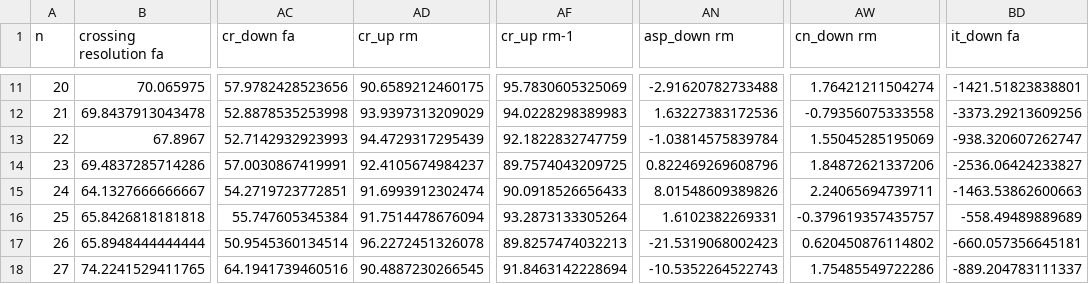
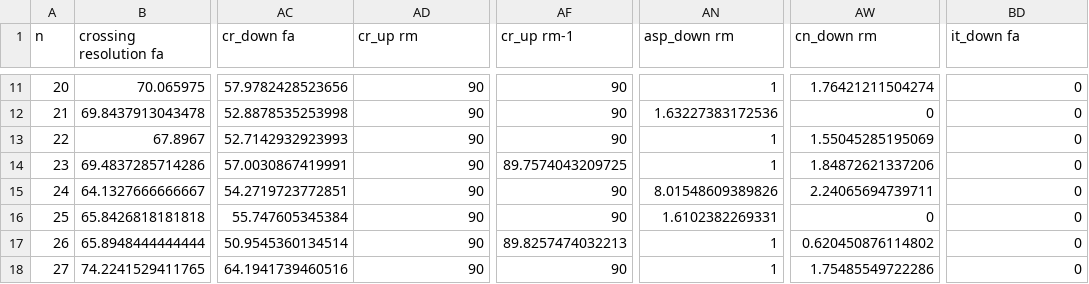
Before and after one commit to michaelbekos/crossingresolution, a CSV file: paper/data/crossingResolution.csv, drawn as a sheet; only a part is shown, gaps mark what is left out; the diff covers the shown part only; the diff names each change by its address in the sheet, - before the commit and + after, or states it on an @@ line.

```diff
--- a/paper/data/crossingResolution.csv
+++ b/paper/data/crossingResolution.csv
-AD11 (cr_up rm): 90.6589212460175
+AD11 (cr_up rm): 90
-AF11 (cr_up rm-1): 95.7830605325069
+AF11 (cr_up rm-1): 90
-AN11 (asp_down rm): -2.91620782733488
+AN11 (asp_down rm): 1
-BD11 (it_down fa): -1421.51823838801
+BD11 (it_down fa): 0
-AD12 (cr_up rm): 93.9397313209029
+AD12 (cr_up rm): 90
-AF12 (cr_up rm-1): 94.0228298389983
+AF12 (cr_up rm-1): 90
-AW12 (cn_down rm): -0.79356075333558
+AW12 (cn_down rm): 0
-BD12 (it_down fa): -3373.29213609256
+BD12 (it_down fa): 0
-AD13 (cr_up rm): 94.4729317295439
+AD13 (cr_up rm): 90
-AF13 (cr_up rm-1): 92.1822832747759
+AF13 (cr_up rm-1): 90
-AN13 (asp_down rm): -1.03814575839784
+AN13 (asp_down rm): 1
-BD13 (it_down fa): -938.320607262747
+BD13 (it_down fa): 0
-AD14 (cr_up rm): 92.4105674984237
+AD14 (cr_up rm): 90
-AN14 (asp_down rm): 0.822469269608796
+AN14 (asp_down rm): 1
-BD14 (it_down fa): -2536.06424233827
+BD14 (it_down fa): 0
-AD15 (cr_up rm): 91.6993912302474
+AD15 (cr_up rm): 90
-AF15 (cr_up rm-1): 90.0918526656433
+AF15 (cr_up rm-1): 90
-BD15 (it_down fa): -1463.53862600663
+BD15 (it_down fa): 0
-AD16 (cr_up rm): 91.7514478676094
+AD16 (cr_up rm): 90
-AF16 (cr_up rm-1): 93.2873133305264
+AF16 (cr_up rm-1): 90
-AW16 (cn_down rm): -0.379619357435757
+AW16 (cn_down rm): 0
-BD16 (it_down fa): -558.49489889689
+BD16 (it_down fa): 0
-AD17 (cr_up rm): 96.2272451326078
+AD17 (cr_up rm): 90
-AN17 (asp_down rm): -21.5319068002423
+AN17 (asp_down rm): 1
-BD17 (it_down fa): -660.057356645181
+BD17 (it_down fa): 0
-AD18 (cr_up rm): 90.4887230266545
+AD18 (cr_up rm): 90
-AF18 (cr_up rm-1): 91.8463142228694
+AF18 (cr_up rm-1): 90
-AN18 (asp_down rm): -10.5352264522743
+AN18 (asp_down rm): 1
-BD18 (it_down fa): -889.204783111337
+BD18 (it_down fa): 0
```
Also changed, not shown: 168 edited cells elsewhere in this file, paper/data/abs-angularResolution.csv, paper/data/abs-crossingResolution.csv, 20 other files.
